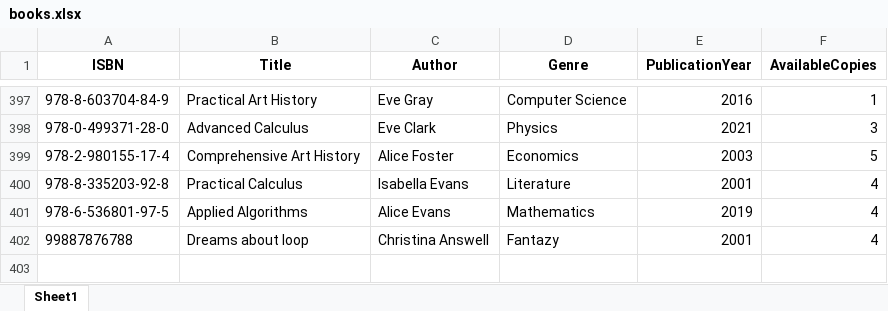
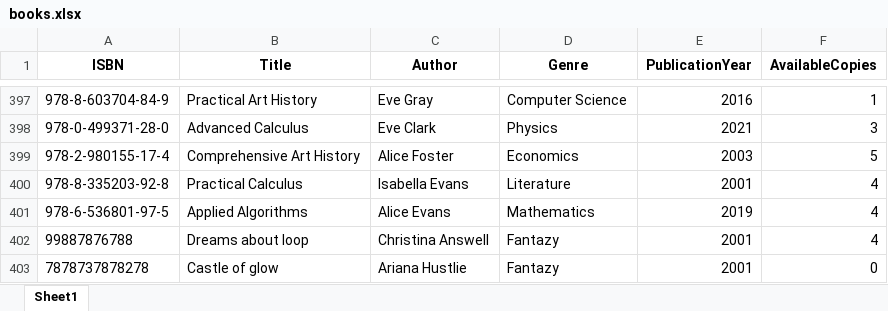
Before and after one commit to CoffeeXx-tech/LibraryManager, an Excel workbook: LibraryManager/data/books.xlsx, sheet Sheet1, drawn as a sheet; only a part is shown, gaps mark what is left out; values as stored, in another font and other column widths than the file's, no borders; the diff names each change by its address in the sheet, - before the commit and + after, or states it on an @@ line.

Commit message:
Added book and student search functionality, along with student registration and login features.
The application now supports searching for books by ISBN, title, or author, and searching for students by ID, name, major, year, or email.
Student registration checks if a student ID already exists in the Excel database—if not, it creates a new entry.
Login verifies both the student ID and last name before granting access. Once logged in, students can view their loaned books and track borrow and return dates.

```diff
--- a/LibraryManager/data/books.xlsx (sheet Sheet1)
+++ b/LibraryManager/data/books.xlsx (sheet Sheet1)
+row 403: 7878737878278 | Castle of glow | Ariana Hustlie | Fantazy | 2001 | 0
```
Also changed, not shown: LibraryManager/data/students.xlsx, 14 other files.
